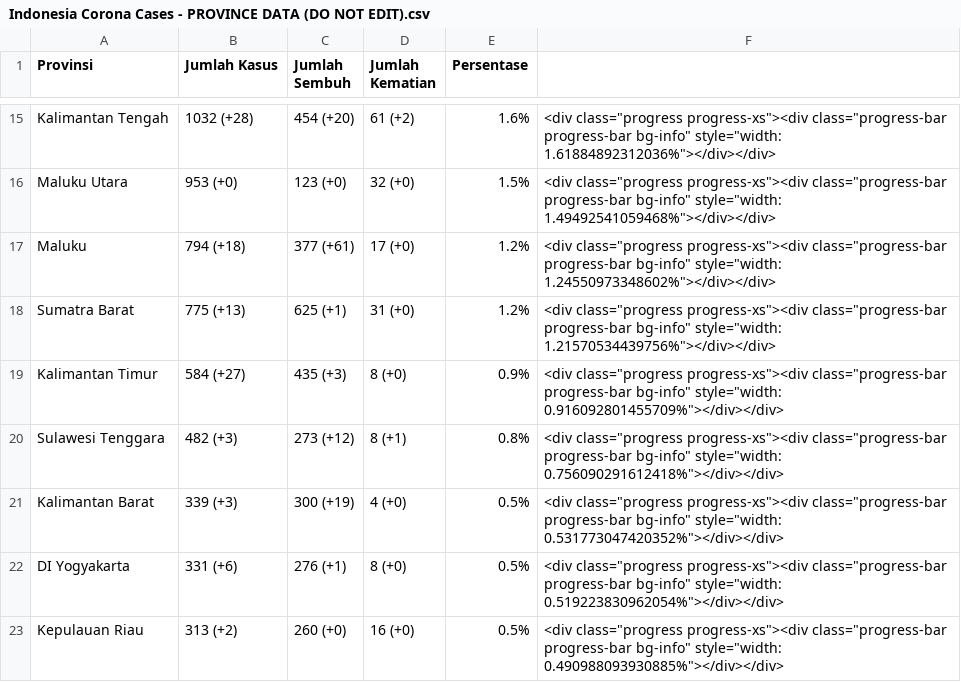
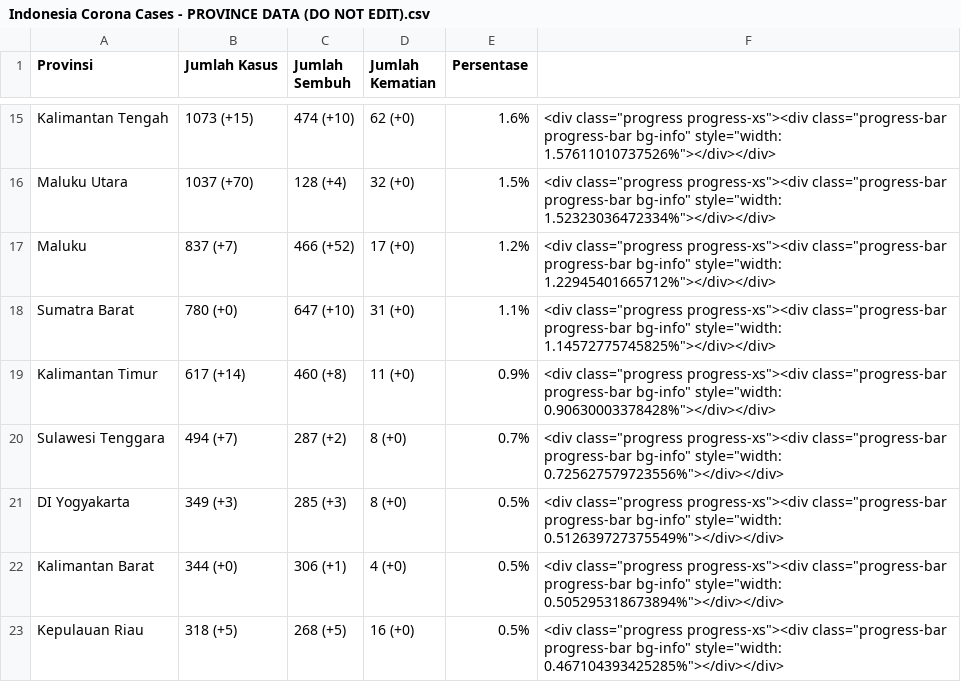
Before and after one commit to idilhaq/covid19ID, a CSV file: Indonesia Corona Cases - PROVINCE DATA (DO NOT EDIT).csv, drawn as a sheet; only a part is shown, gaps mark what is left out; removed rows and columns are numbered as before the commit, all else as after; the diff covers the shown part only; the diff names each change by its address in the sheet, - before the commit and + after, or states it on an @@ line.

```diff
--- a/Indonesia Corona Cases - PROVINCE DATA (DO NOT EDIT).csv
+++ b/Indonesia Corona Cases - PROVINCE DATA (DO NOT EDIT).csv
-B15 (Jumlah Kasus): 1032 (+28)
+B15 (Jumlah Kasus): 1073 (+15)
-C15 (Jumlah Sembuh): 454 (+20)
+C15 (Jumlah Sembuh): 474 (+10)
-D15 (Jumlah Kematian): 61 (+2)
+D15 (Jumlah Kematian): 62 (+0)
-F15: …bg-info" style="width: 1.61884892312036%"></div></div>
+F15: …bg-info" style="width: 1.57611010737526%"></div></div>
-B16 (Jumlah Kasus): 953 (+0)
+B16 (Jumlah Kasus): 1037 (+70)
-C16 (Jumlah Sembuh): 123 (+0)
+C16 (Jumlah Sembuh): 128 (+4)
-F16: …bg-info" style="width: 1.49492541059468%"></div></div>
+F16: …bg-info" style="width: 1.52323036472334%"></div></div>
-B17 (Jumlah Kasus): 794 (+18)
+B17 (Jumlah Kasus): 837 (+7)
-C17 (Jumlah Sembuh): 377 (+61)
+C17 (Jumlah Sembuh): 466 (+52)
-F17: …bg-info" style="width: 1.24550973348602%"></div></div>
+F17: …bg-info" style="width: 1.22945401665712%"></div></div>
-B18 (Jumlah Kasus): 775 (+13)
+B18 (Jumlah Kasus): 780 (+0)
-C18 (Jumlah Sembuh): 625 (+1)
+C18 (Jumlah Sembuh): 647 (+10)
-E18 (Persentase): 1.2%
+E18 (Persentase): 1.1%
-F18: …bg-info" style="width: 1.21570534439756%"></div></div>
+F18: …bg-info" style="width: 1.14572775745825%"></div></div>
-B19 (Jumlah Kasus): 584 (+27)
+B19 (Jumlah Kasus): 617 (+14)
-C19 (Jumlah Sembuh): 435 (+3)
+C19 (Jumlah Sembuh): 460 (+8)
-D19 (Jumlah Kematian): 8 (+0)
+D19 (Jumlah Kematian): 11 (+0)
-F19: …bg-info" style="width: 0.916092801455709%"></div></div>
+F19: …bg-info" style="width: 0.90630003378428%"></div></div>
-B20 (Jumlah Kasus): 482 (+3)
+B20 (Jumlah Kasus): 494 (+7)
-C20 (Jumlah Sembuh): 273 (+12)
+C20 (Jumlah Sembuh): 287 (+2)
-D20 (Jumlah Kematian): 8 (+1)
+D20 (Jumlah Kematian): 8 (+0)
-E20 (Persentase): 0.8%
+E20 (Persentase): 0.7%
-F20: …bg-info" style="width: 0.756090291612418%"></div></div>
+F20: …bg-info" style="width: 0.725627579723556%"></div></div>
+row 21: DI Yogyakarta | 349 (+3) | 285 (+3) | 8 (+0) | 0.5% | <div class="progress progress-xs"><div class="progress-bar progress-bar bg-info" style="width: 0.512639727375549%"></div></div>
-B22 (Jumlah Kasus): 339 (+3)
+B22 (Jumlah Kasus): 344 (+0)
-C22 (Jumlah Sembuh): 300 (+19)
+C22 (Jumlah Sembuh): 306 (+1)
-F22: …bg-info" style="width: 0.531773047420352%"></div></div>
+F22: …bg-info" style="width: 0.505295318673894%"></div></div>
-row 22: DI Yogyakarta | 331 (+6) | 276 (+1) | 8 (+0) | 0.5% | <div class="progress progress-xs"><div class="progress-bar progress-bar bg-info" style="width: 0.519223830962054%"></div></div>
-B23 (Jumlah Kasus): 313 (+2)
+B23 (Jumlah Kasus): 318 (+5)
-C23 (Jumlah Sembuh): 260 (+0)
+C23 (Jumlah Sembuh): 268 (+5)
-F23: …bg-info" style="width: 0.490988093930885%"></div></div>
+F23: …bg-info" style="width: 0.467104393425285%"></div></div>
```
Also changed, not shown: 1 added row, 1 removed row and 98 edited cells elsewhere in this file, 2 other files.
